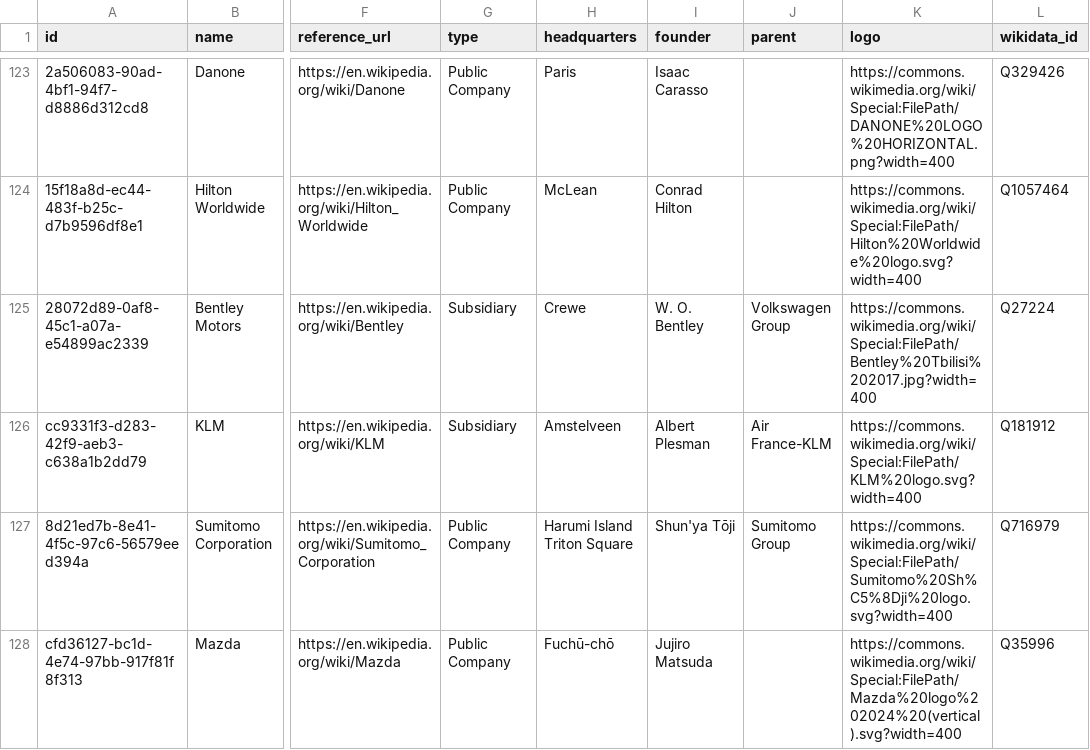
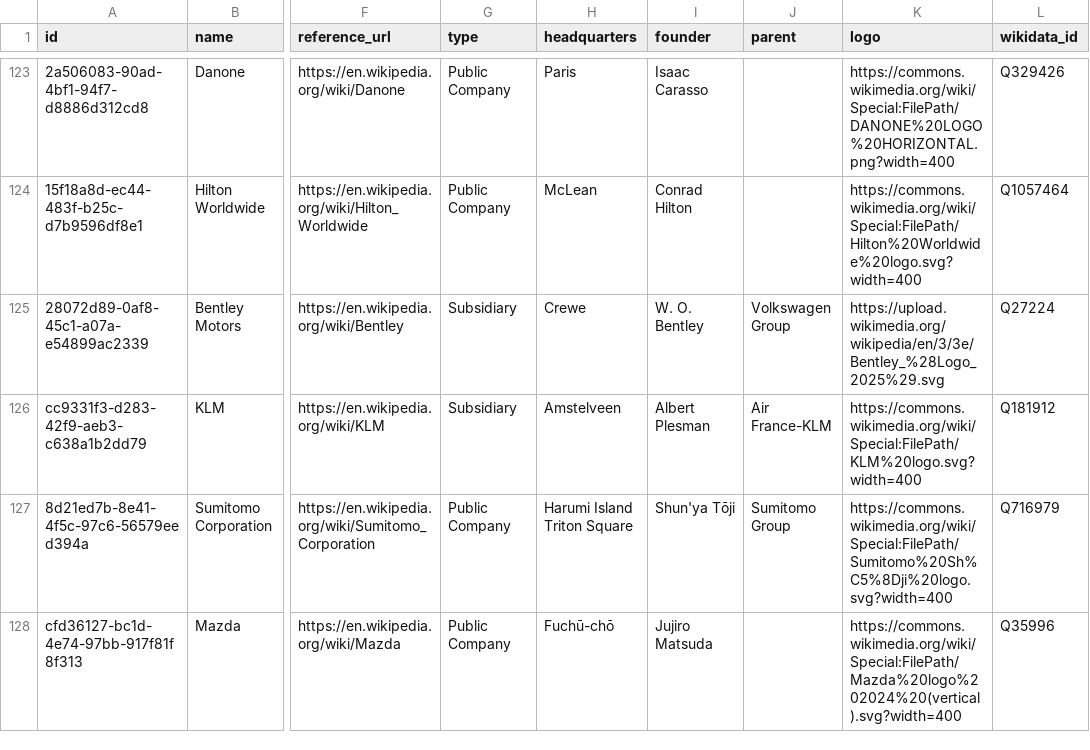
Before and after one commit to 0xShady/vetustas-archiva, a CSV file: datasets/companies.csv, drawn as a sheet; only a part is shown, gaps mark what is left out; the diff names each change by its address in the sheet, - before the commit and + after, or states it on an @@ line.

```diff
--- a/datasets/companies.csv
+++ b/datasets/companies.csv
-K125 (logo): https://commons.wikimedia.org/wiki/Special:FilePath/Bentley%20Tbilisi%202017.jpg?width=400
+K125 (logo): https://upload.wikimedia.org/wikipedia/en/3/3e/Bentley_%28Logo_2025%29.svg
```
Also changed, not shown: datasets/fine-art.csv, datasets/games.csv, 7 other files.
